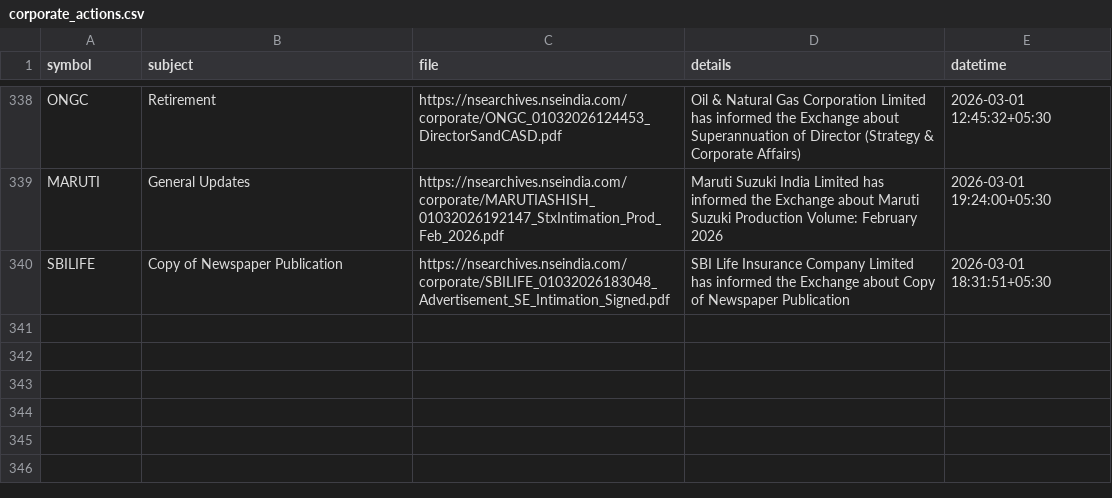
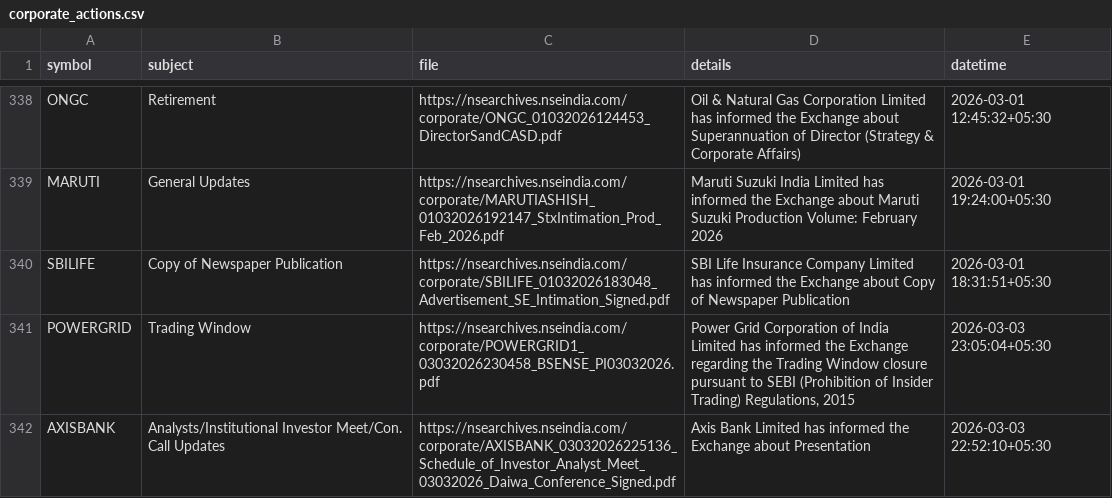
Before and after one commit to atPalash/stock-app, a CSV file: appdata/corporate_actions.csv, drawn as a sheet; only a part is shown, gaps mark what is left out; the diff names each change by its address in the sheet, - before the commit and + after, or states it on an @@ line.

```diff
--- a/appdata/corporate_actions.csv
+++ b/appdata/corporate_actions.csv
+row 341: POWERGRID | Trading Window | https://nsearchives.nseindia.com/corporate/POWERGRID1_03032026230458_BSENSE_PI03032026.pdf | Power Grid Corporation of India Limited has informed the Exchange regarding the Trading Window closure pursuant to SEBI (Prohibition of Insider Trading) Regulations, 2015 | 2026-03-03 23:05:04+05:30
+row 342: AXISBANK | Analysts/Institutional Investor Meet/Con. Call Updates | https://nsearchives.nseindia.com/corporate/AXISBANK_03032026225136_Schedule_of_Investor_Analyst_Meet_03032026_Daiwa_Conference_Signed.pdf | Axis Bank Limited has informed the Exchange about Presentation | 2026-03-03 22:52:10+05:30
```
Also changed, not shown: 23 other files.
